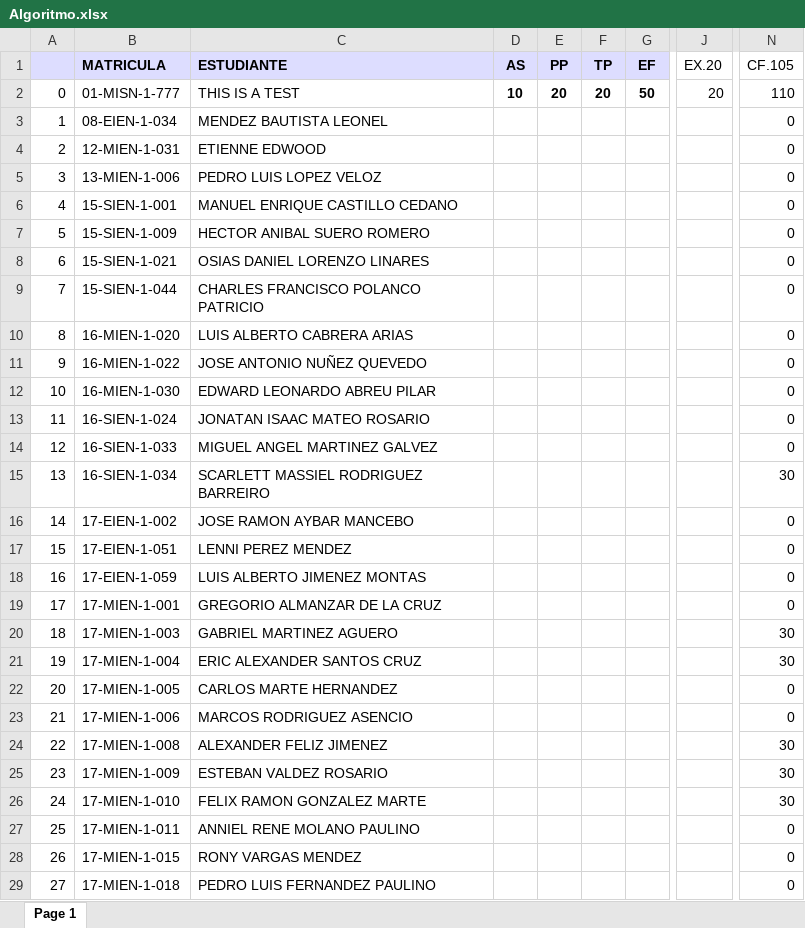
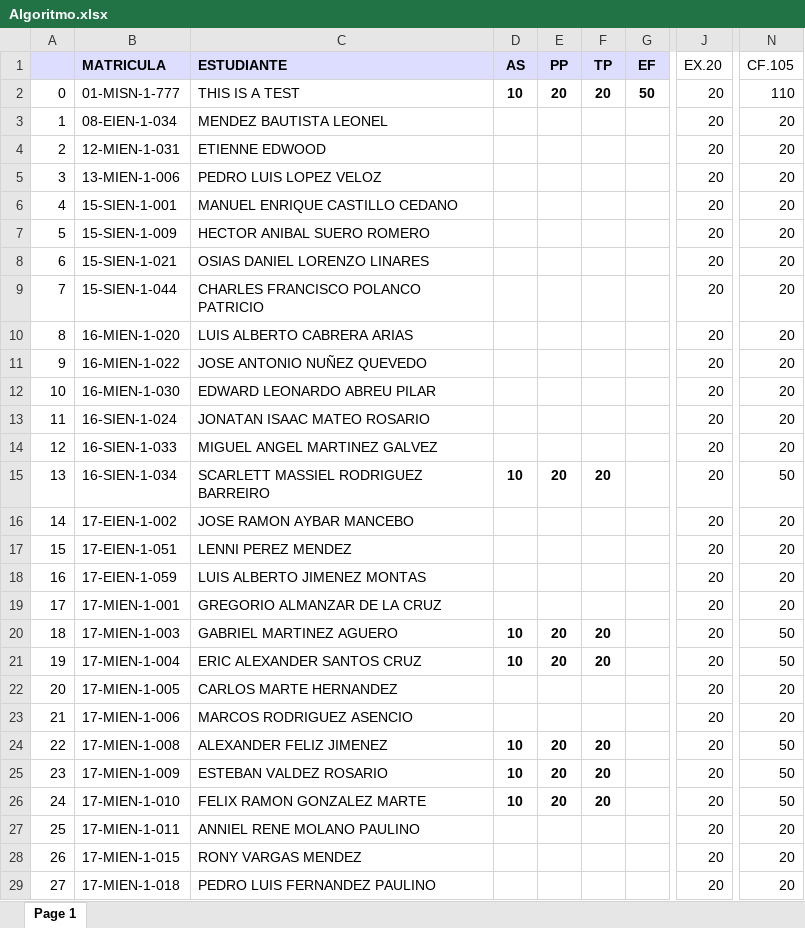
Before and after one commit to sgermosen/DocumentosUniversitarios, an Excel workbook: OYM/_DocumentosComunes/Algoritmo.xlsx, sheet Page 1, drawn as a sheet; only a part is shown, gaps mark what is left out; values as stored, in another font and other column widths than the file's, no borders; the diff covers the shown part only; the diff names each change by its address in the sheet, - before the commit and + after, or states it on an @@ line.

```diff
--- a/OYM/_DocumentosComunes/Algoritmo.xlsx (sheet Page 1)
+++ b/OYM/_DocumentosComunes/Algoritmo.xlsx (sheet Page 1)
-J3:J29 (EX.20): (empty)
+J3:J29 (EX.20): 20
-N3:N14 (CF.105): 0
+N3:N14 (CF.105): 20
-D15 (AS): (empty)
+D15 (AS): 10
-E15 (PP): (empty)
+E15 (PP): 20
-F15 (TP): (empty)
+F15 (TP): 20
-N15 (CF.105): 30
+N15 (CF.105): 50
-N16:N19 (CF.105): 0
+N16:N19 (CF.105): 20
-D20:D21 (AS): (empty)
+D20:D21 (AS): 10
-E20:E21 (PP): (empty)
+E20:E21 (PP): 20
-F20:F21 (TP): (empty)
+F20:F21 (TP): 20
-N20:N21 (CF.105): 30
+N20:N21 (CF.105): 50
-N22:N23 (CF.105): 0
+N22:N23 (CF.105): 20
-D24:D26 (AS): (empty)
+D24:D26 (AS): 10
-E24:E26 (PP): (empty)
+E24:E26 (PP): 20
-F24:F26 (TP): (empty)
+F24:F26 (TP): 20
-N24:N26 (CF.105): 30
+N24:N26 (CF.105): 50
-N27:N29 (CF.105): 0
+N27:N29 (CF.105): 20
```
Also changed, not shown: 1 added row, 1 removed row and 29 edited cells elsewhere in this sheet, OYM/_DocumentosComunes/PEstructurada.xlsx, OYM/_DocumentosComunes/POObjetos.xlsx.
